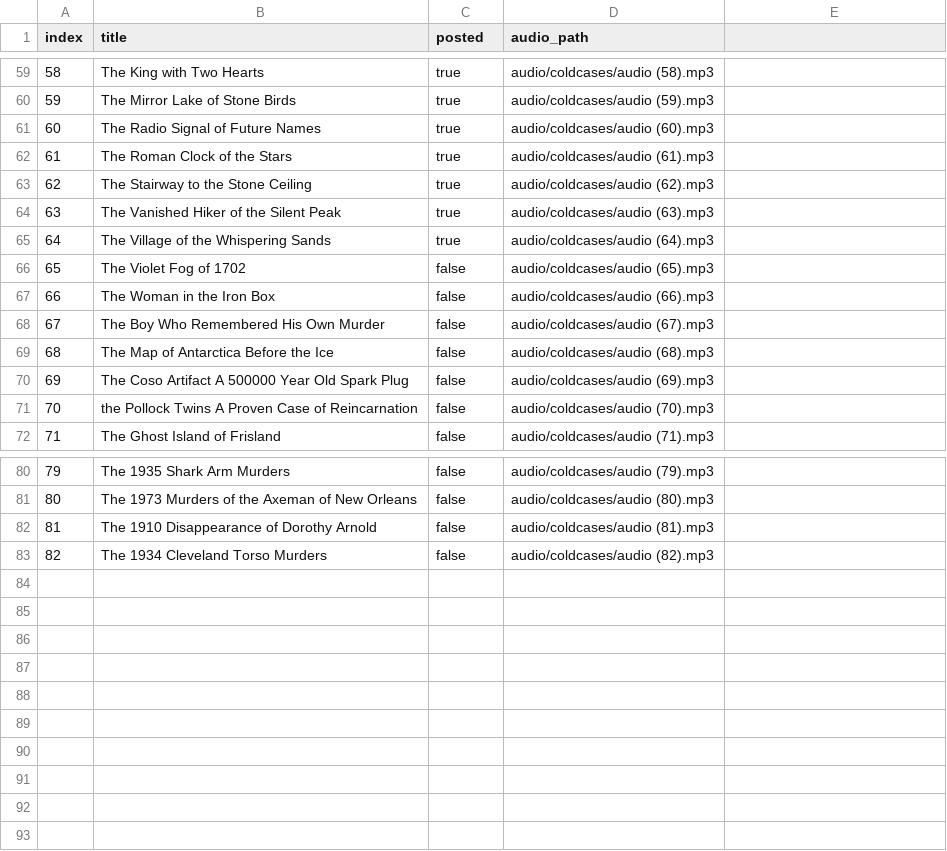
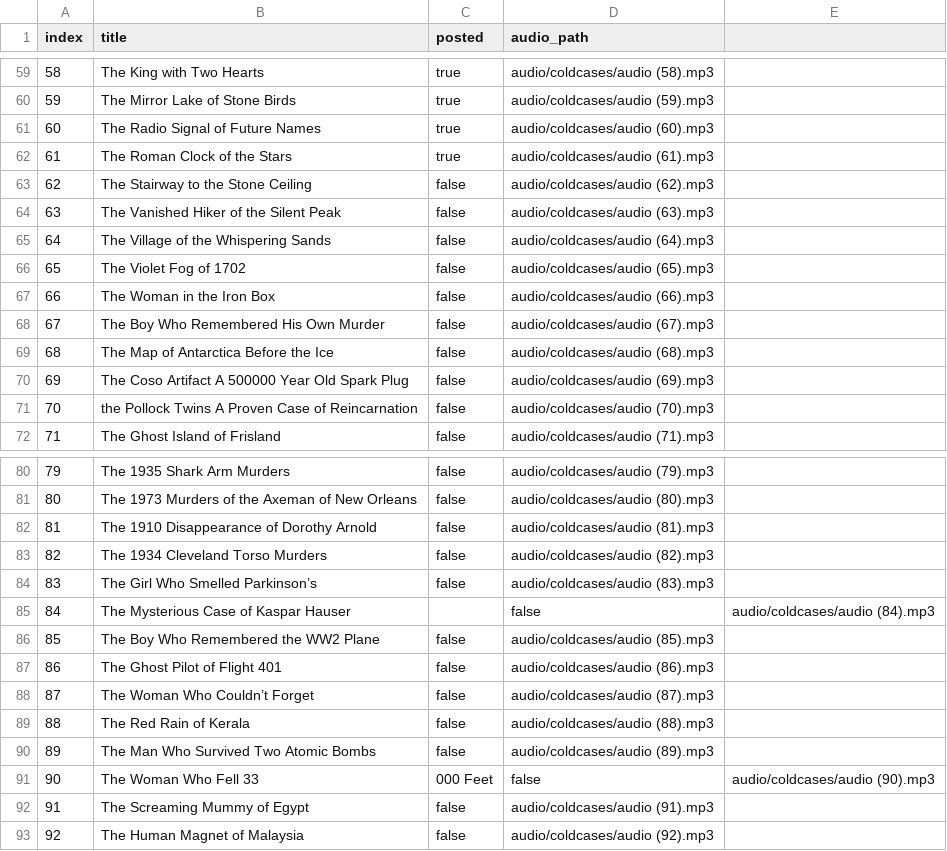
Before and after one commit to ansarisamaddev-byte/Automate-Video-Generator, a CSV file: coldcases.csv, drawn as a sheet; only a part is shown, gaps mark what is left out.

Commit message:
change

```diff
--- a/coldcases.csv
+++ b/coldcases.csv
@@ -62,5 +62,5 @@ index,title,posted,audio_path
 61,The Roman Clock of the Stars,true,audio/coldcases/audio (61).mp3
-62,The Stairway to the Stone Ceiling,true,audio/coldcases/audio (62).mp3
-63,The Vanished Hiker of the Silent Peak,true,audio/coldcases/audio (63).mp3
-64,The Village of the Whispering Sands,true,audio/coldcases/audio (64).mp3
+62,The Stairway to the Stone Ceiling,false,audio/coldcases/audio (62).mp3
+63,The Vanished Hiker of the Silent Peak,false,audio/coldcases/audio (63).mp3
+64,The Village of the Whispering Sands,false,audio/coldcases/audio (64).mp3
 65,The Violet Fog of 1702,false,audio/coldcases/audio (65).mp3
@@ -83 +83,11 @@ index,title,posted,audio_path
 82,The 1934 Cleveland Torso Murders,false,audio/coldcases/audio (82).mp3
+83,The Girl Who Smelled Parkinson’s,false,audio/coldcases/audio (83).mp3
+84,The Mysterious Case of Kaspar Hauser,,false,audio/coldcases/audio (84).mp3
+85,The Boy Who Remembered the WW2 Plane,false,audio/coldcases/audio (85).mp3
+86,The Ghost Pilot of Flight 401,false,audio/coldcases/audio (86).mp3
+87,The Woman Who Couldn’t Forget,false,audio/coldcases/audio (87).mp3
+88,The Red Rain of Kerala,false,audio/coldcases/audio (88).mp3
+89,The Man Who Survived Two Atomic Bombs,false,audio/coldcases/audio (89).mp3
+90,The Woman Who Fell 33,000 Feet,false,audio/coldcases/audio (90).mp3
+91,The Screaming Mummy of Egypt,false,audio/coldcases/audio (91).mp3
+92,The Human Magnet of Malaysia,false,audio/coldcases/audio (92).mp3
```
